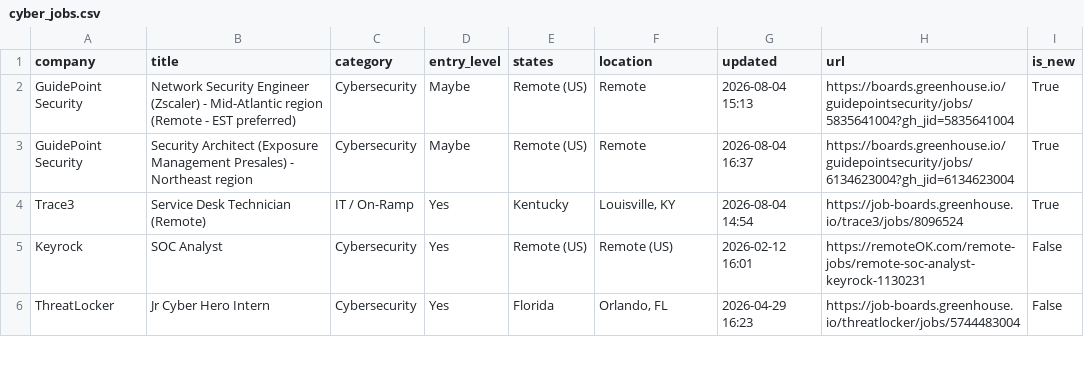
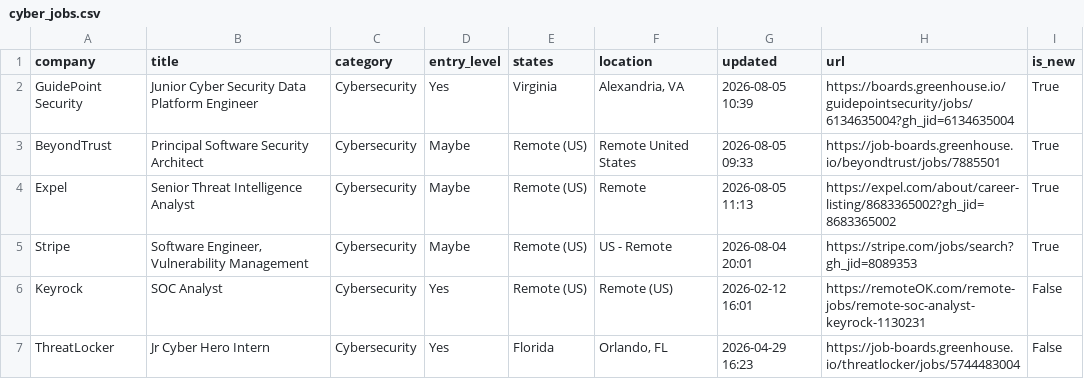
Before and after one commit to bikloz50/cybersecurity-job-tracker, a CSV file: cyber_jobs.csv, drawn as a sheet; only a part is shown; the diff covers the shown part only.

```diff
--- a/cyber_jobs.csv
+++ b/cyber_jobs.csv
@@ -1,5 +1,6 @@
 company,title,category,entry_level,states,location,updated,url,is_new
-GuidePoint Security,Network Security Engineer (Zscaler) - Mid-Atlantic region (Remote - EST preferred),Cybersecurity,Maybe,Remote (US),Remote,2026-08-04 15:13,https://boards.greenhouse.io/guidepointsecurity/jobs/5835641004?gh_jid=5835641004,True
-GuidePoint Security,Security Architect (Exposure Management Presales) - Northeast region,Cybersecurity,Maybe,Remote (US),Remote,2026-08-04 16:37,https://boards.greenhouse.io/guidepointsecurity/jobs/6134623004?gh_jid=6134623004,True
-Trace3,Service Desk Technician (Remote),IT / On-Ramp,Yes,Kentucky,"Louisville, KY",2026-08-04 14:54,https://job-boards.greenhouse.io/trace3/jobs/8096524,True
+GuidePoint Security,Junior Cyber Security Data Platform Engineer,Cybersecurity,Yes,Virginia,"Alexandria, VA",2026-08-05 10:39,https://boards.greenhouse.io/guidepointsecurity/jobs/6134635004?gh_jid=6134635004,True
+BeyondTrust,Principal Software Security Architect,Cybersecurity,Maybe,Remote (US),Remote United States,2026-08-05 09:33,https://job-boards.greenhouse.io/beyondtrust/jobs/7885501,True
+Expel,Senior Threat Intelligence Analyst,Cybersecurity,Maybe,Remote (US),Remote,2026-08-05 11:13,https://expel.com/about/career-listing/8683365002?gh_jid=8683365002,True
+Stripe,"Software Engineer, Vulnerability Management",Cybersecurity,Maybe,Remote (US),US - Remote,2026-08-04 20:01,https://stripe.com/jobs/search?gh_jid=8089353,True
 Keyrock,SOC Analyst,Cybersecurity,Yes,Remote (US),Remote (US),2026-02-12 16:01,https://remoteOK.com/remote-jobs/remote-soc-analyst-keyrock-1130231,False
```
Also changed, not shown: 3 added rows, 2 removed rows and 27 edited cells elsewhere in this file, 3 other files.
